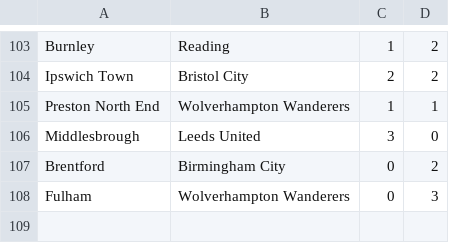
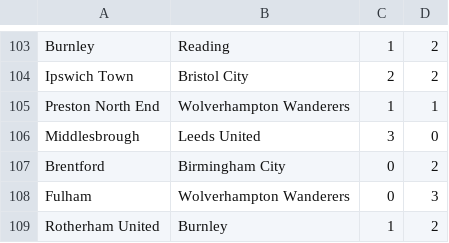
Before and after one commit to ronfe/footshow, a CSV file: 1516results/eng2.csv, drawn as a sheet; only a part is shown, gaps mark what is left out; the diff names each change by its address in the sheet, - before the commit and + after, or states it on an @@ line.

```diff
--- a/1516results/eng2.csv
+++ b/1516results/eng2.csv
+row 109: Rotherham United | Burnley | 1 | 2
```
Also changed, not shown: 1516results/esp1.csv, 1516results/ger1.csv, 12 other files.
